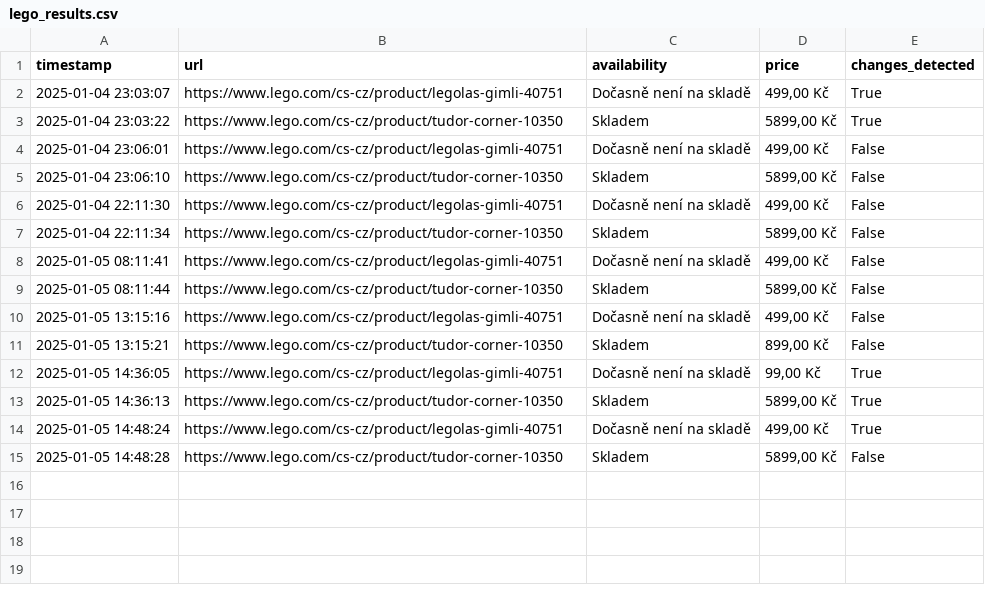
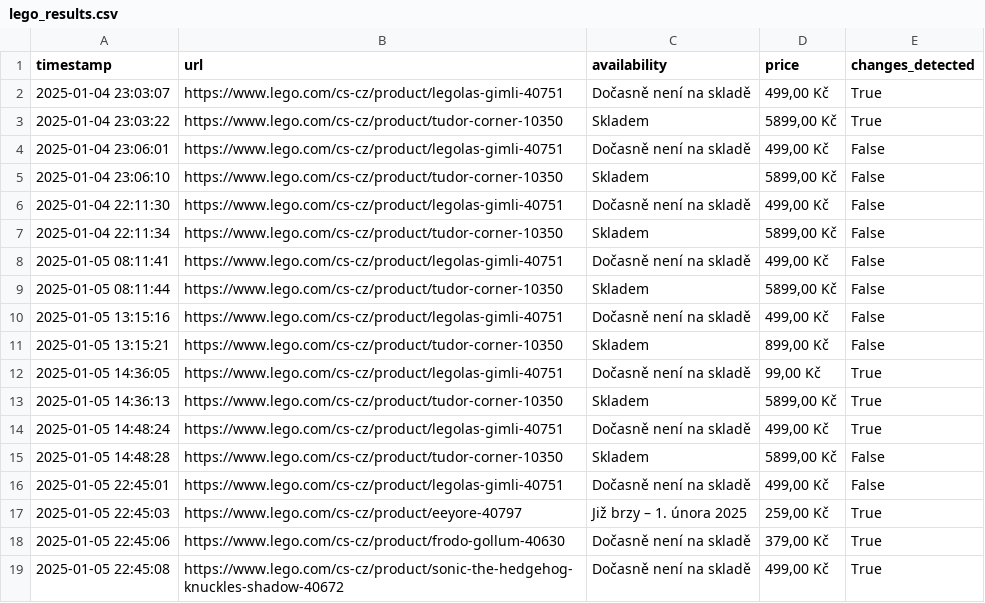
Before and after one commit to tomas-novak/lego-automatizace, a CSV file: lego_results.csv, drawn as a sheet.

Commit message:
updated list

```diff
--- a/lego_results.csv
+++ b/lego_results.csv
@@ -15 +15,5 @@ timestamp,url,availability,price,changes_detected
 2025-01-05 14:48:28,https://www.lego.com/cs-cz/product/tudor-corner-10350,Skladem,"5899,00 Kč",False
+2025-01-05 22:45:01,https://www.lego.com/cs-cz/product/legolas-gimli-40751,Dočasně není na skladě,"499,00 Kč",False
+2025-01-05 22:45:03,https://www.lego.com/cs-cz/product/eeyore-40797,Již brzy – 1. února 2025,"259,00 Kč",True
+2025-01-05 22:45:06,https://www.lego.com/cs-cz/product/frodo-gollum-40630,Dočasně není na skladě,"379,00 Kč",True
+2025-01-05 22:45:08,https://www.lego.com/cs-cz/product/sonic-the-hedgehog-knuckles-shadow-40672,Dočasně není na skladě,"499,00 Kč",True
```
